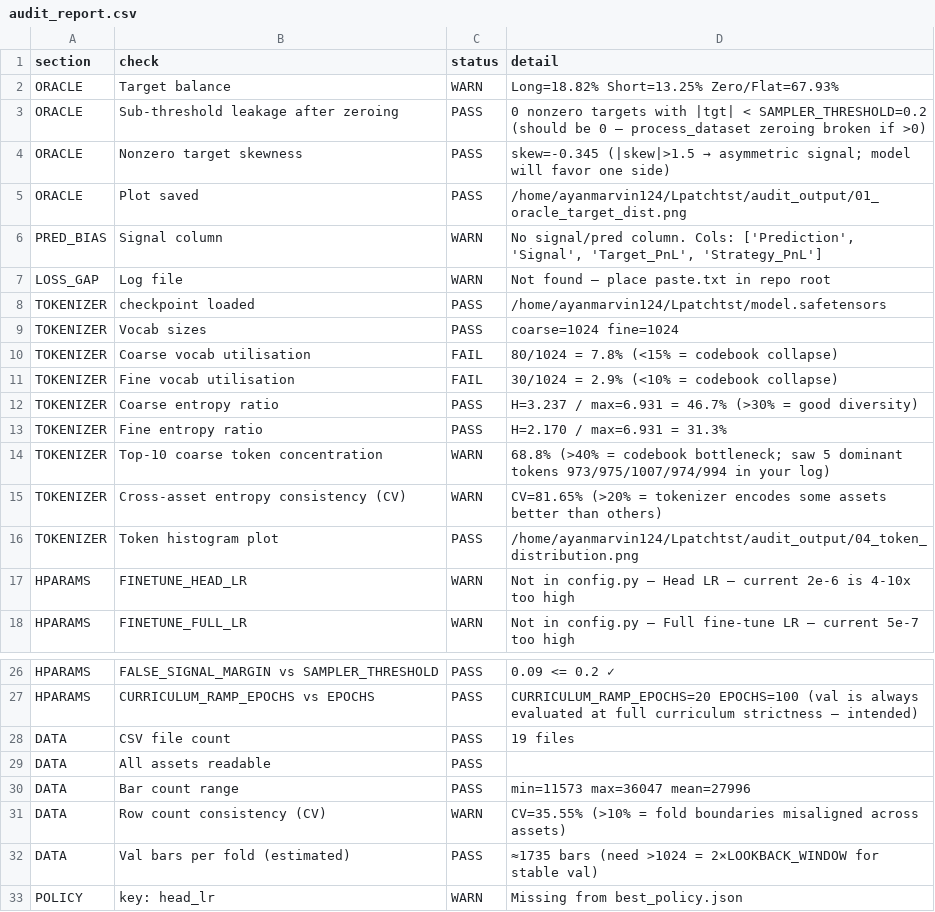
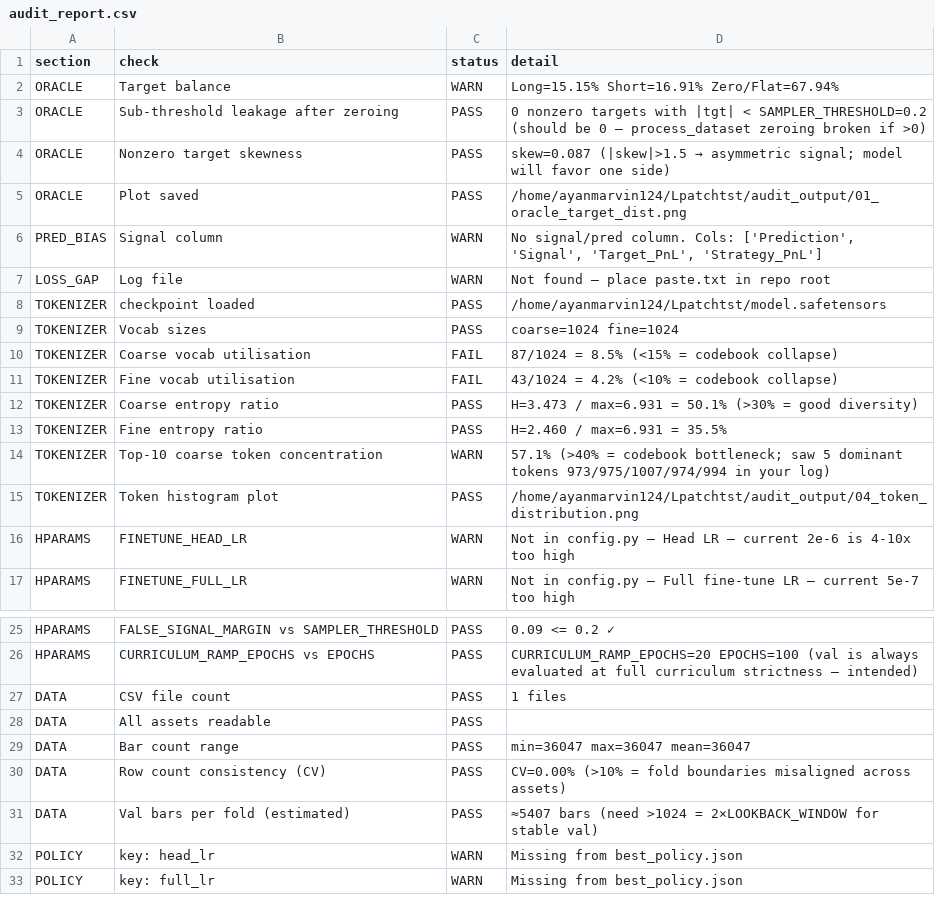
Before and after one commit to ayan1-git/Lpatchtst, a CSV file: audit_output/audit_report.csv, drawn as a sheet; only a part is shown, gaps mark what is left out; the shorter side is filled out with more unchanged rows.

```diff
--- a/audit_output/audit_report.csv
+++ b/audit_output/audit_report.csv
@@ -1,5 +1,5 @@
 section,check,status,detail
-ORACLE,Target balance,WARN,Long=18.82%  Short=13.25%  Zero/Flat=67.93%
+ORACLE,Target balance,WARN,Long=15.15%  Short=16.91%  Zero/Flat=67.94%
 ORACLE,Sub-threshold leakage after zeroing,PASS,0 nonzero targets with |tgt| < SAMPLER_THRESHOLD=0.2  (should be 0 — process_dataset zeroing broken if >0)
-ORACLE,Nonzero target skewness,PASS,skew=-0.345  (|skew|>1.5 → asymmetric signal; model will favor one side)
+ORACLE,Nonzero target skewness,PASS,skew=0.087  (|skew|>1.5 → asymmetric signal; model will favor one side)
 ORACLE,Plot saved,PASS,/home/ayanmarvin124/Lpatchtst/audit_output/01_oracle_target_dist.png
@@ -9,8 +9,7 @@ TOKENIZER,checkpoint loaded,PASS,/home/ayanmarvin124/Lpatchtst/model.safetensors
 TOKENIZER,Vocab sizes,PASS,coarse=1024  fine=1024
-TOKENIZER,Coarse vocab utilisation,FAIL,80/1024 = 7.8%  (<15% = codebook collapse)
-TOKENIZER,Fine vocab utilisation,FAIL,30/1024 = 2.9%  (<10% = codebook collapse)
-TOKENIZER,Coarse entropy ratio,PASS,H=3.237 / max=6.931 = 46.7%  (>30% = good diversity)
-TOKENIZER,Fine entropy ratio,PASS,H=2.170 / max=6.931 = 31.3%
-TOKENIZER,Top-10 coarse token concentration,WARN,68.8%  (>40% = codebook bottleneck; saw 5 dominant tokens 973/975/1007/974/994 in your log)
-TOKENIZER,Cross-asset entropy consistency (CV),WARN,CV=81.65%  (>20% = tokenizer encodes some assets better than others)
+TOKENIZER,Coarse vocab utilisation,FAIL,87/1024 = 8.5%  (<15% = codebook collapse)
+TOKENIZER,Fine vocab utilisation,FAIL,43/1024 = 4.2%  (<10% = codebook collapse)
+TOKENIZER,Coarse entropy ratio,PASS,H=3.473 / max=6.931 = 50.1%  (>30% = good diversity)
+TOKENIZER,Fine entropy ratio,PASS,H=2.460 / max=6.931 = 35.5%
+TOKENIZER,Top-10 coarse token concentration,WARN,57.1%  (>40% = codebook bottleneck; saw 5 dominant tokens 973/975/1007/974/994 in your log)
 TOKENIZER,Token histogram plot,PASS,/home/ayanmarvin124/Lpatchtst/audit_output/04_token_distribution.png
@@ -27,7 +26,7 @@ HPARAMS,FALSE_SIGNAL_MARGIN vs SAMPLER_THRESHOLD,PASS,0.09 <= 0.2  ✓
 HPARAMS,CURRICULUM_RAMP_EPOCHS vs EPOCHS,PASS,CURRICULUM_RAMP_EPOCHS=20  EPOCHS=100  (val is always evaluated at full curriculum strictness — intended)
-DATA,CSV file count,PASS,19 files
+DATA,CSV file count,PASS,1 files
 DATA,All assets readable,PASS,
-DATA,Bar count range,PASS,min=11573  max=36047  mean=27996
-DATA,Row count consistency (CV),WARN,CV=35.55%  (>10% = fold boundaries misaligned across assets)
-DATA,Val bars per fold (estimated),PASS,≈1735 bars  (need >1024 = 2×LOOKBACK_WINDOW for stable val)
+DATA,Bar count range,PASS,min=36047  max=36047  mean=36047
+DATA,Row count consistency (CV),PASS,CV=0.00%  (>10% = fold boundaries misaligned across assets)
+DATA,Val bars per fold (estimated),PASS,≈5407 bars  (need >1024 = 2×LOOKBACK_WINDOW for stable val)
 POLICY,key: head_lr,WARN,Missing from best_policy.json
```
Also changed, not shown: 16 other files.
